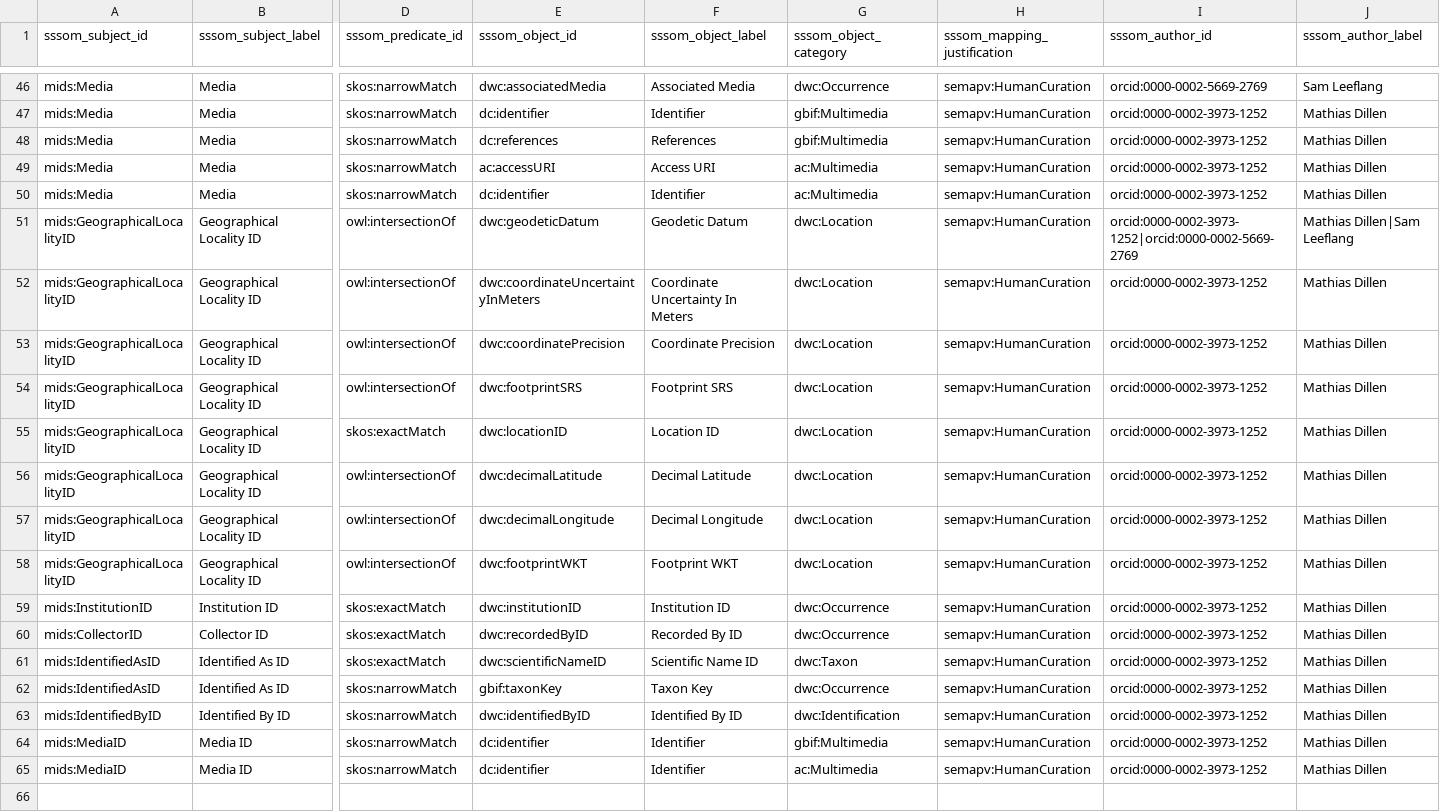
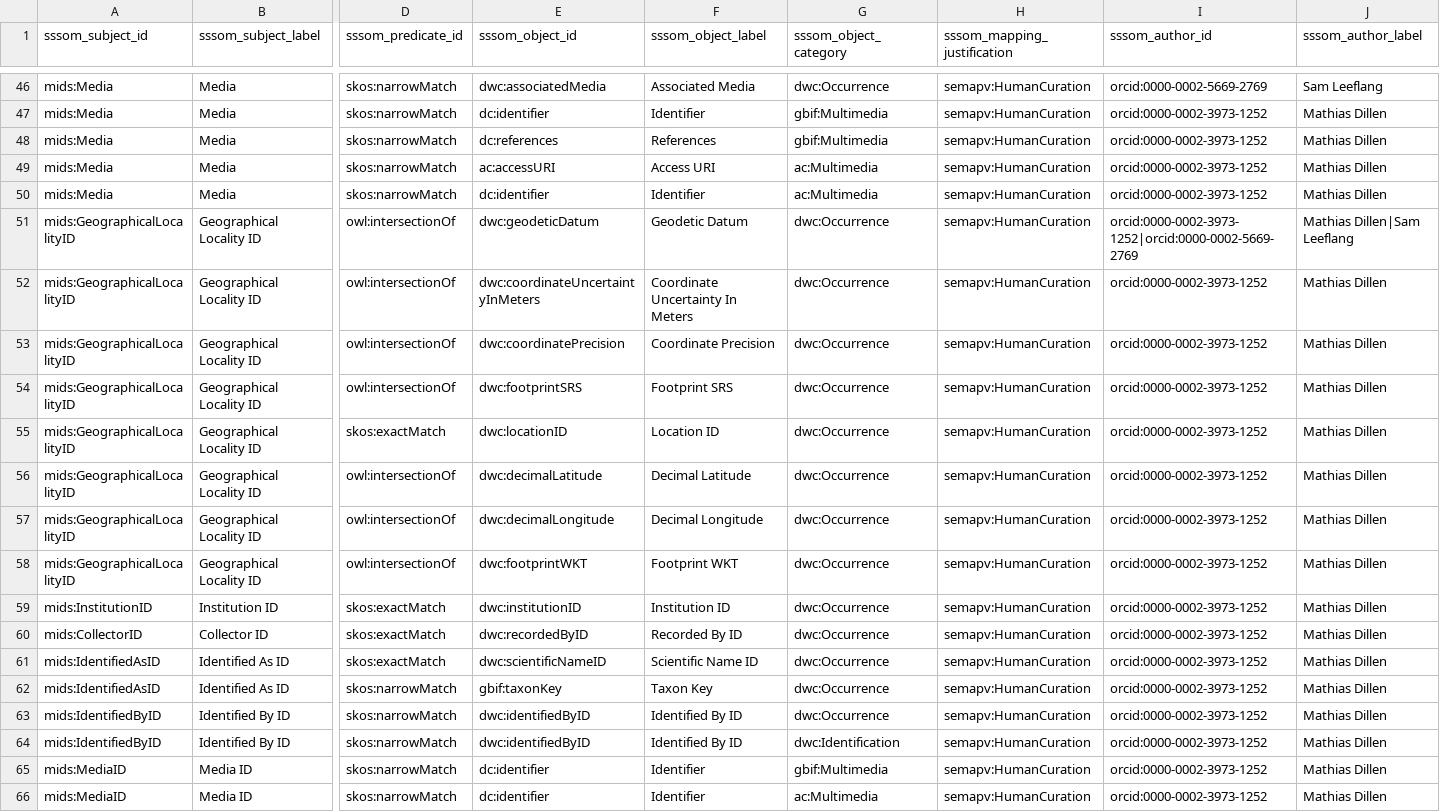
Before and after one commit to ben-norton/stadocgen, a TSV file: mids/app/data/output/mids-dwc-biology-sssom.tsv, drawn as a sheet; only a part is shown, gaps mark what is left out; rows hold the shown columns only; the diff covers the shown part only; the diff names each change by its address in the sheet, - before the commit and + after, or states it on an @@ line.

```diff
--- a/mids/app/data/output/mids-dwc-biology-sssom.tsv
+++ b/mids/app/data/output/mids-dwc-biology-sssom.tsv
-G51:G58 (sssom_object_category): dwc:Location
+G51:G58 (sssom_object_category): dwc:Occurrence
-G61 (sssom_object_category): dwc:Taxon
+G61 (sssom_object_category): dwc:Occurrence
+row 63: mids:IdentifiedByID | Identified By ID | skos:narrowMatch | dwc:identifiedByID | Identified By ID | dwc:Occurrence | semapv:HumanCuration | orcid:0000-0002-3973-1252 | Mathias Dillen
```
Also changed, not shown: 38 edited cells elsewhere in this file, mids/app/data/source/mids-repo/mids_dwc_biology_1.sssom.tsv, 10 other files.
